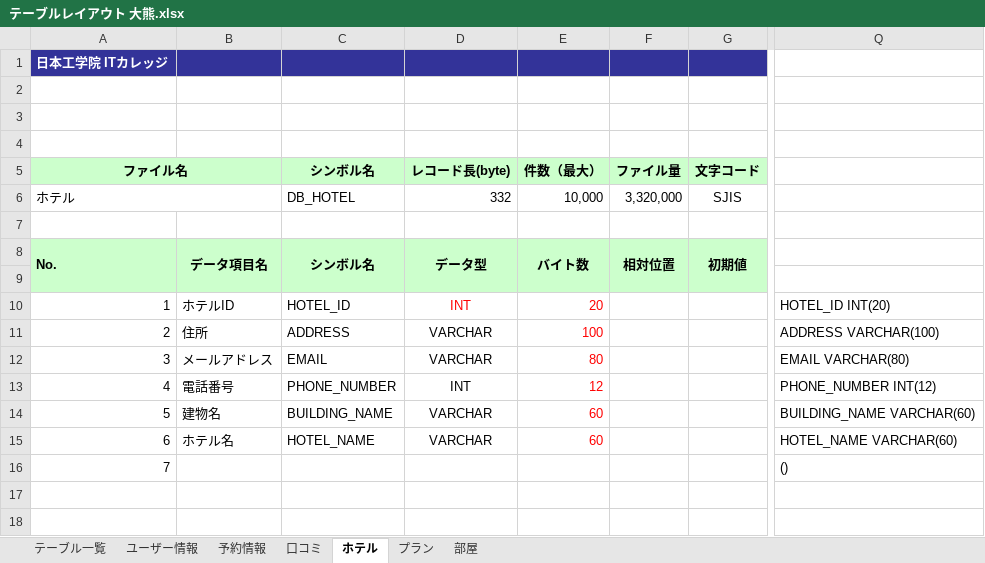
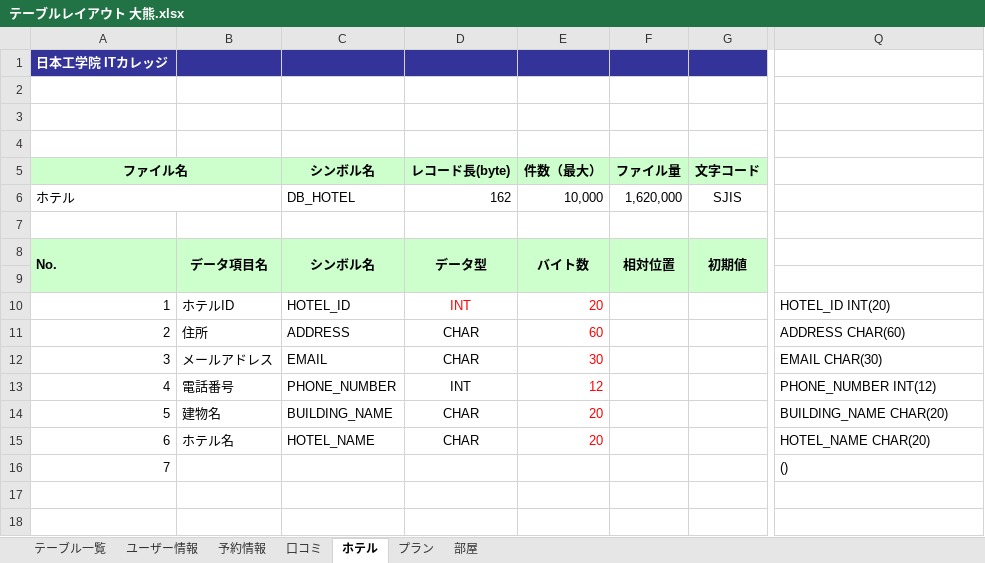
Before and after one commit to IS16-cheese-hotdog/group_project, an Excel workbook: テーブルレイアウト/テーブルレイアウト 大熊.xlsx, sheet ホテル, drawn as a sheet; only a part is shown, gaps mark what is left out; values as stored, in another font and other column widths than the file's, no borders; charts and pictures not drawn; the diff names each change by its address in the sheet, - before the commit and + after, or states it on an @@ line.

```diff
--- a/テーブルレイアウト/テーブルレイアウト 大熊.xlsx (sheet ホテル)
+++ b/テーブルレイアウト/テーブルレイアウト 大熊.xlsx (sheet ホテル)
-D6 (レコード長(byte)): 332
+D6 (レコード長(byte)): 162
-F6 (ファイル量): 3,320,000
+F6 (ファイル量): 1,620,000
-D11:D12 (レコード長(byte)): VARCHAR
+D11:D12 (レコード長(byte)): CHAR
-E11 (件数（最大）): 100
+E11 (件数（最大）): 60
-Q11: ADDRESS VARCHAR(100)
+Q11: ADDRESS CHAR(60)
-E12 (件数（最大）): 80
+E12 (件数（最大）): 30
-Q12: EMAIL VARCHAR(80)
+Q12: EMAIL CHAR(30)
-D14:D15 (レコード長(byte)): VARCHAR
+D14:D15 (レコード長(byte)): CHAR
-E14:E15 (件数（最大）): 60
+E14:E15 (件数（最大）): 20
-Q14: BUILDING_NAME VARCHAR(60)
+Q14: BUILDING_NAME CHAR(20)
-Q15: HOTEL_NAME VARCHAR(60)
+Q15: HOTEL_NAME CHAR(20)
```
Also changed, not shown: sheet プラン, sheet 部屋, sheet ユーザー情報, sheet テーブル一覧, formulas that keep their value.
